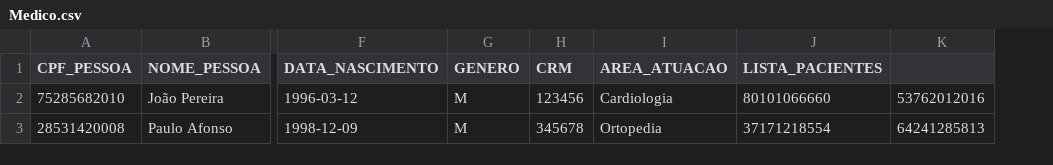
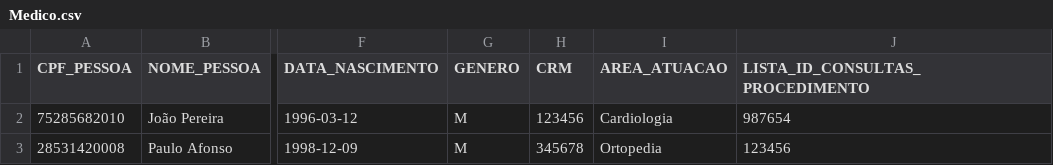
Before and after one commit to PietroGolfeto/sistema-hospitalar, a CSV file: arquivosCSV/Medico.csv, drawn as a sheet; only a part is shown, gaps mark what is left out; removed rows and columns are numbered as before the commit, all else as after; the diff names each change by its address in the sheet, - before the commit and + after, or states it on an @@ line.

Commit message:
sabadao de java
Classes concluídas, Leitura de arquivos ok, escrita em progresso, Menu gráfico em progresso

Co-Authored-By: LucasGabriel-183967 <127550436+LucasGabriel-183967@users.noreply.github.com>
Co-Authored-By: NeonMat <131807338+NeonMat@users.noreply.github.com>

```diff
--- a/arquivosCSV/Medico.csv
+++ b/arquivosCSV/Medico.csv
-column J (LISTA_PACIENTES), rows 2-3: 80101066660 | 37171218554
-column K, rows 2-3: 53762012016 | 64241285813
+column J (LISTA_ID_CONSULTAS_PROCEDIMENTO), rows 2-3: 987654 | 123456
```
Also changed, not shown: arquivosCSV/Paciente.csv, 49 other files.
